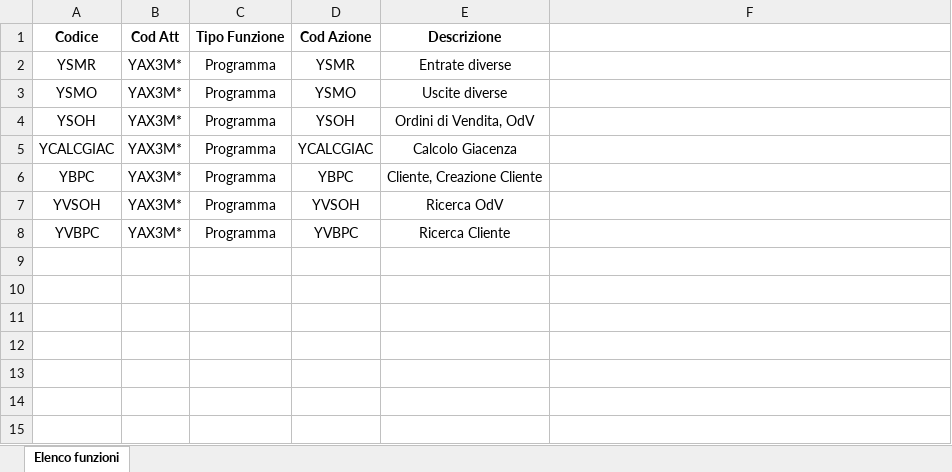
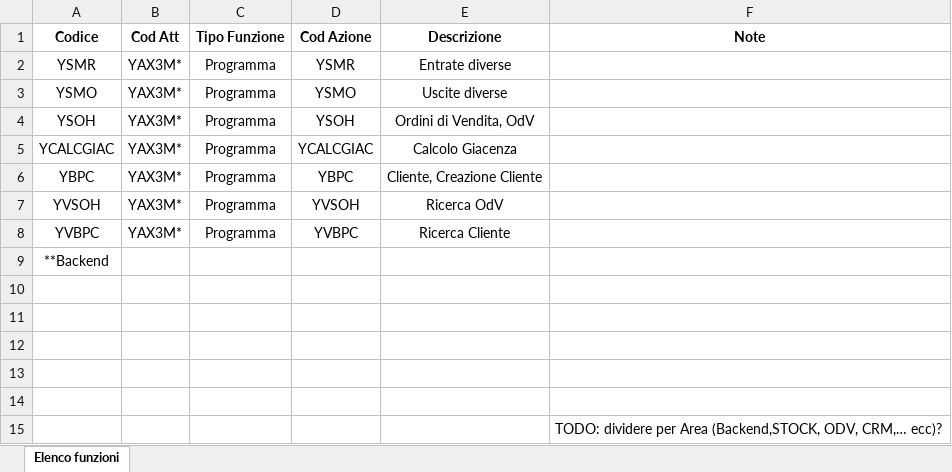
Before and after one commit to argologica/ArgoX3_API_Mobile_CORE, an Excel workbook: function/functionList_appCore.xlsx, sheet Elenco funzioni, drawn as a sheet; values as stored, in another font and other column widths than the file's, no borders; the diff names each change by its address in the sheet, - before the commit and + after, or states it on an @@ line.

```diff
--- a/function/functionList_appCore.xlsx (sheet Elenco funzioni)
+++ b/function/functionList_appCore.xlsx (sheet Elenco funzioni)
-F1: (empty)
+F1: Note
+row 9: **Backend
+row 10: (empty)
+row 11: (empty)
+row 12: (empty)
+row 13: (empty)
+row 14: (empty)
+row 15:  |  |  |  |  | TODO: dividere per Area (Backend,STOCK, ODV, CRM,… ecc)?
```
Also changed, not shown: action/actionList_appCore.xlsx, localmenu_message/localMenu-mexsList_protocolCore.xlsx, 8 other files.
